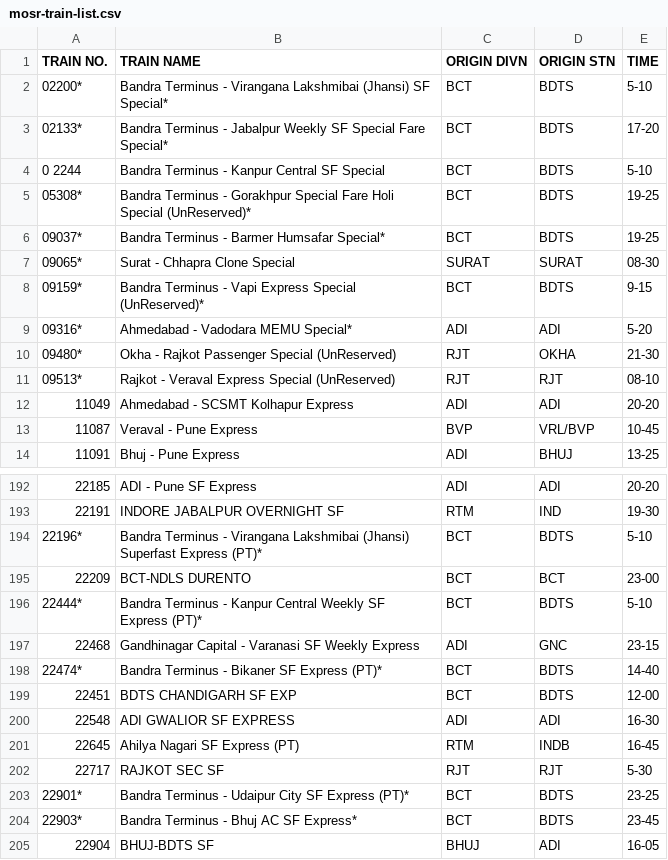
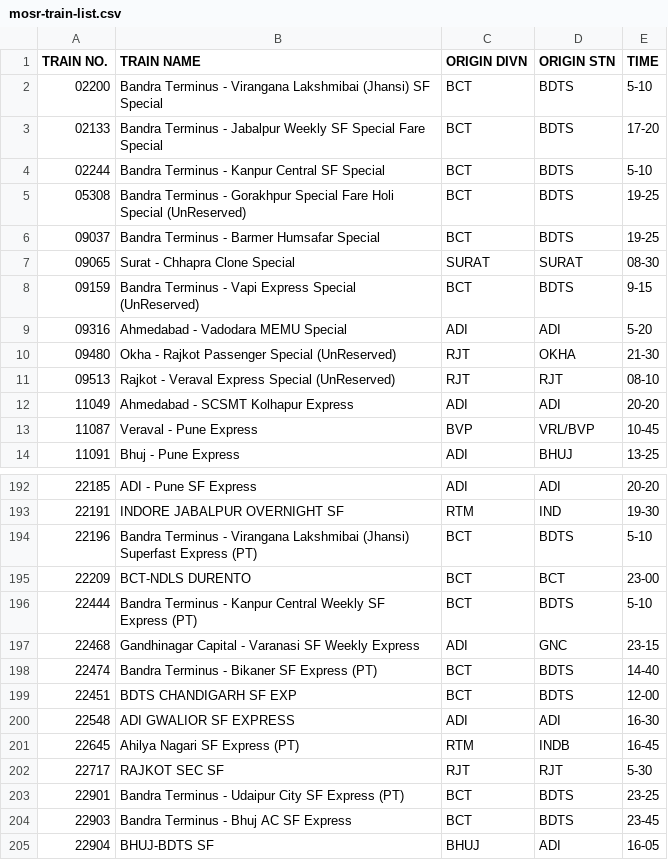
Before and after one commit to theabdullahalam/train-list, a CSV file: mosr-train-list.csv, drawn as a sheet; only a part is shown, gaps mark what is left out; the diff covers the shown part only; the diff names each change by its address in the sheet, - before the commit and + after, or states it on an @@ line.

```diff
--- a/mosr-train-list.csv
+++ b/mosr-train-list.csv
-A2 (TRAIN NO.): 02200*
+A2 (TRAIN NO.): 02200
-B2 (TRAIN NAME): …(Jhansi) SF Special*
+B2 (TRAIN NAME): …(Jhansi) SF Special
-A3 (TRAIN NO.): 02133*
+A3 (TRAIN NO.): 02133
-B3 (TRAIN NAME): …Special Fare Special*
+B3 (TRAIN NAME): …Special Fare Special
-A4 (TRAIN NO.): 0 2244
+A4 (TRAIN NO.): 02244
-A5 (TRAIN NO.): 05308*
+A5 (TRAIN NO.): 05308
-B5 (TRAIN NAME): …Holi Special (UnReserved)*
+B5 (TRAIN NAME): …Holi Special (UnReserved)
-A6 (TRAIN NO.): 09037*
+A6 (TRAIN NO.): 09037
-B6 (TRAIN NAME): Bandra Terminus - Barmer Humsafar Special*
+B6 (TRAIN NAME): Bandra Terminus - Barmer Humsafar Special
-A7 (TRAIN NO.): 09065*
+A7 (TRAIN NO.): 09065
-A8 (TRAIN NO.): 09159*
+A8 (TRAIN NO.): 09159
-B8 (TRAIN NAME): …Express Special (UnReserved)*
+B8 (TRAIN NAME): …Express Special (UnReserved)
-A9 (TRAIN NO.): 09316*
+A9 (TRAIN NO.): 09316
-B9 (TRAIN NAME): Ahmedabad - Vadodara MEMU Special*
+B9 (TRAIN NAME): Ahmedabad - Vadodara MEMU Special
-A10 (TRAIN NO.): 09480*
+A10 (TRAIN NO.): 09480
-A11 (TRAIN NO.): 09513*
+A11 (TRAIN NO.): 09513
-A194 (TRAIN NO.): 22196*
+A194 (TRAIN NO.): 22196
-B194 (TRAIN NAME): …Superfast Express (PT)*
+B194 (TRAIN NAME): …Superfast Express (PT)
-A196 (TRAIN NO.): 22444*
+A196 (TRAIN NO.): 22444
-B196 (TRAIN NAME): …SF Express (PT)*
+B196 (TRAIN NAME): …SF Express (PT)
-A198 (TRAIN NO.): 22474*
+A198 (TRAIN NO.): 22474
-B198 (TRAIN NAME): Bandra Terminus - Bikaner SF Express (PT)*
+B198 (TRAIN NAME): Bandra Terminus - Bikaner SF Express (PT)
-A203 (TRAIN NO.): 22901*
+A203 (TRAIN NO.): 22901
-B203 (TRAIN NAME): …SF Express (PT)*
+B203 (TRAIN NAME): …SF Express (PT)
-A204 (TRAIN NO.): 22903*
+A204 (TRAIN NO.): 22903
-B204 (TRAIN NAME): Bandra Terminus - Bhuj AC SF Express*
+B204 (TRAIN NAME): Bandra Terminus - Bhuj AC SF Express
```
Also changed, not shown: 55 edited cells elsewhere in this file, 3 other files.
